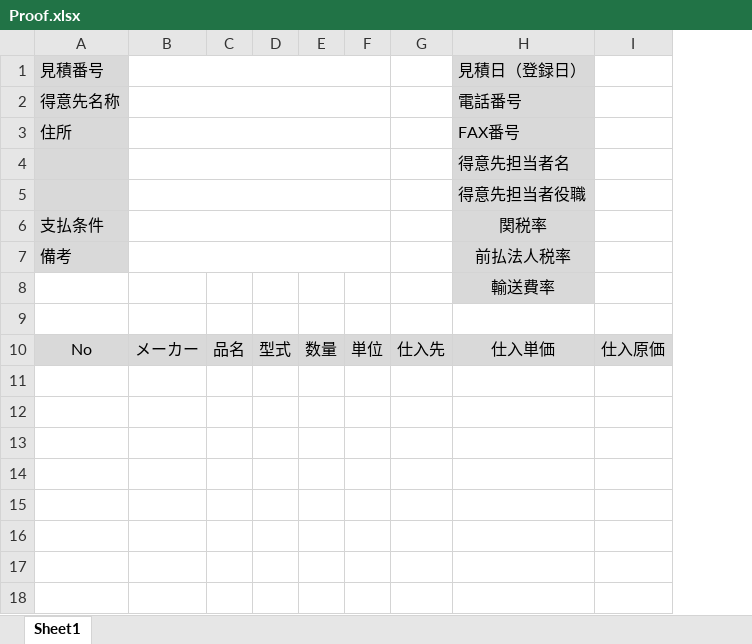
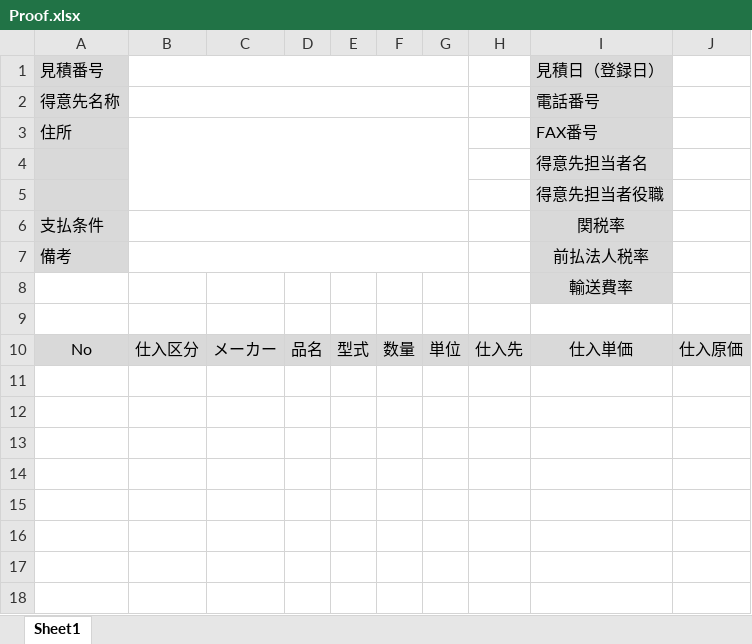
Before and after one commit to joyballonline/his_vb, an Excel workbook: src/HanbaiKanri/HanbaiKanri/bin/BaseXls/Proof.xlsx, sheet Sheet1, drawn as a sheet; only a part is shown; values as stored, in another font and other column widths than the file's, no borders; removed rows and columns are numbered as before the commit, all else as after; the diff names each change by its address in the sheet, - before the commit and + after, or states it on an @@ line.

```diff
--- a/src/HanbaiKanri/HanbaiKanri/bin/BaseXls/Proof.xlsx (sheet Sheet1)
+++ b/src/HanbaiKanri/HanbaiKanri/bin/BaseXls/Proof.xlsx (sheet Sheet1)
+column B, row 10: 仕入区分
-B1:F1 merged
-B2:F2 merged
-B3:F3 merged
-B4:F4 merged
-B5:F5 merged
-B6:F6 merged
-B7:F7 merged
```
Also changed, not shown: 1 other file.
